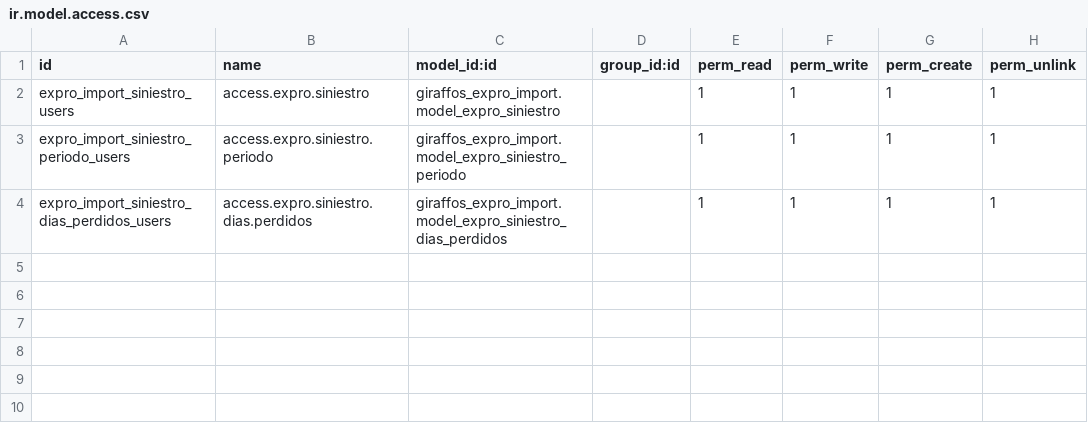
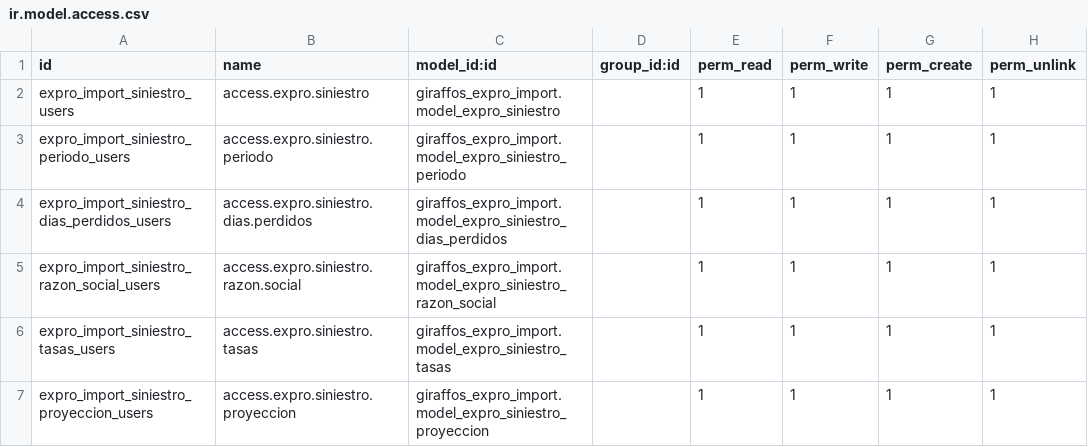
Before and after one commit to GiraffosCom/Expro-A, a CSV file: giraffos_expro_import/security/ir.model.access.csv, drawn as a sheet; the diff names each change by its address in the sheet, - before the commit and + after, or states it on an @@ line.

```diff
--- a/giraffos_expro_import/security/ir.model.access.csv
+++ b/giraffos_expro_import/security/ir.model.access.csv
+row 5: expro_import_siniestro_razon_social_users | access.expro.siniestro.razon.social | giraffos_expro_import.model_expro_siniestro_razon_social |  | 1 | 1 | 1 | 1
+row 6: expro_import_siniestro_tasas_users | access.expro.siniestro.tasas | giraffos_expro_import.model_expro_siniestro_tasas |  | 1 | 1 | 1 | 1
+row 7: expro_import_siniestro_proyeccion_users | access.expro.siniestro.proyeccion | giraffos_expro_import.model_expro_siniestro_proyeccion |  | 1 | 1 | 1 | 1
```
Also changed, not shown: 4 other files.
